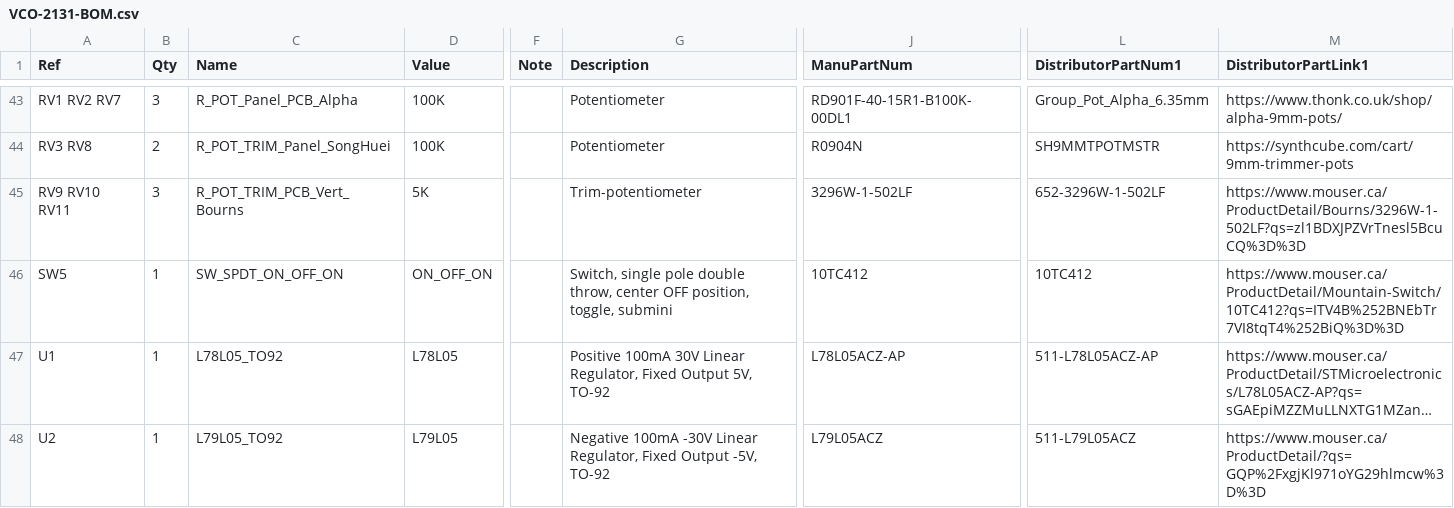
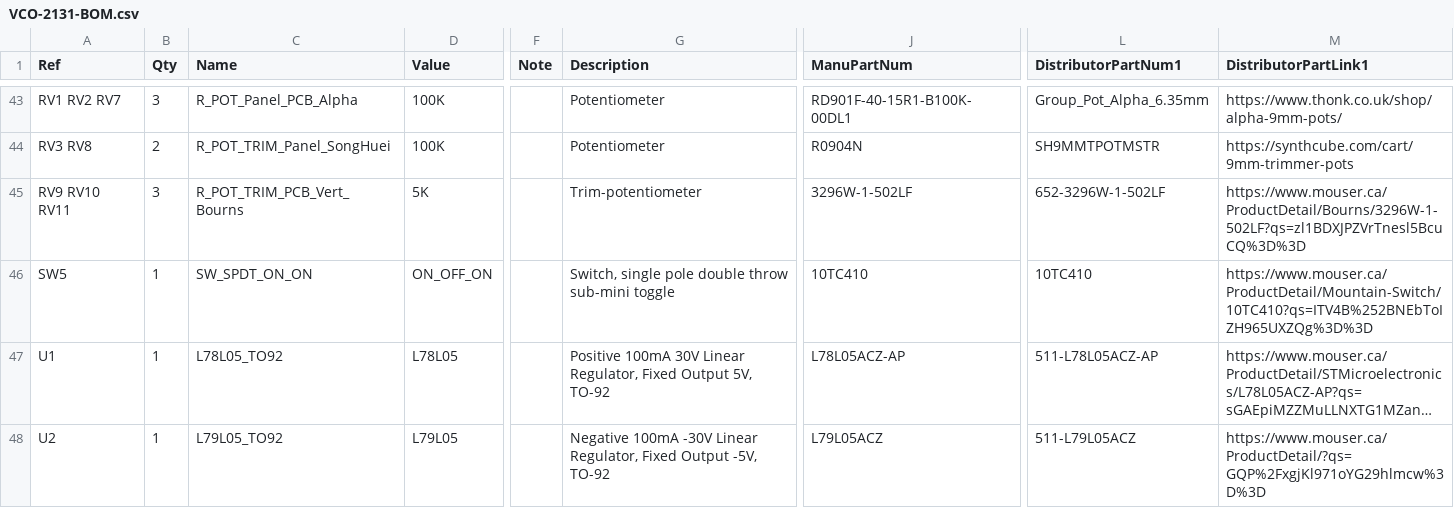
Before and after one commit to Len42/Synth, a CSV file: modules/VCO-2131/VCO-2131-BOM.csv, drawn as a sheet; only a part is shown, gaps mark what is left out; long unchanged cells end in …; the diff names each change by its address in the sheet, - before the commit and + after, or states it on an @@ line.

```diff
--- a/modules/VCO-2131/VCO-2131-BOM.csv
+++ b/modules/VCO-2131/VCO-2131-BOM.csv
-C46 (Name): SW_SPDT_ON_OFF_ON
+C46 (Name): SW_SPDT_ON_ON
-G46 (Description): …pole double throw, center OFF position, toggle, submini
+G46 (Description): …pole double throw sub-mini toggle
-J46 (ManuPartNum): 10TC412
+J46 (ManuPartNum): 10TC410
-L46 (DistributorPartNum1): 10TC412
+L46 (DistributorPartNum1): 10TC410
-M46 (DistributorPartLink1): https://www.mouser.ca/ProductDetail/Mountain-Switch/10TC412?qs=ITV4B%252BNEbTr7VI8tqT4%252BiQ%3D%3D
+M46 (DistributorPartLink1): https://www.mouser.ca/ProductDetail/Mountain-Switch/10TC410?qs=ITV4B%252BNEbToIZH965UXZQg%3D%3D
```
Also changed, not shown: 13 other files.
